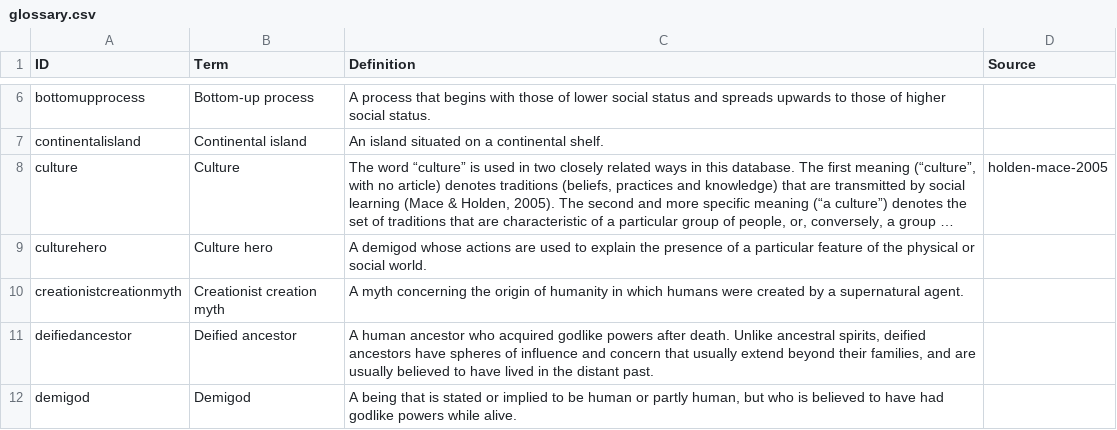
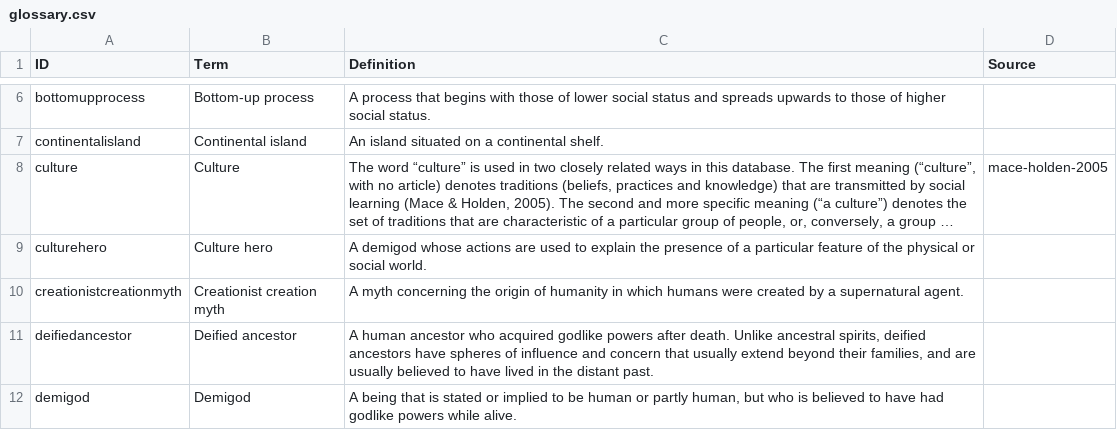
Before and after one commit to D-PLACE/dplace-dataset-pulotu, a CSV file: cldf/glossary.csv, drawn as a sheet; only a part is shown, gaps mark what is left out; long unchanged cells end in …; the diff names each change by its address in the sheet, - before the commit and + after, or states it on an @@ line.

Commit message:
refactored raw data handling

```diff
--- a/cldf/glossary.csv
+++ b/cldf/glossary.csv
-D8 (Source): holden-mace-2005
+D8 (Source): mace-holden-2005
```
Also changed, not shown: 6 other files.
